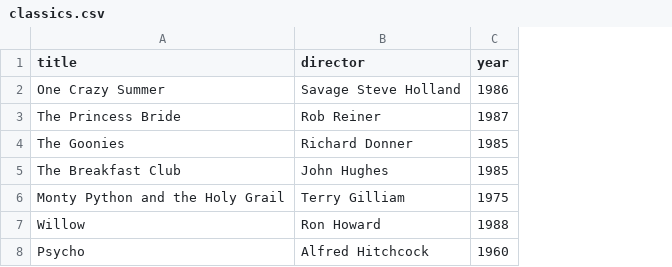
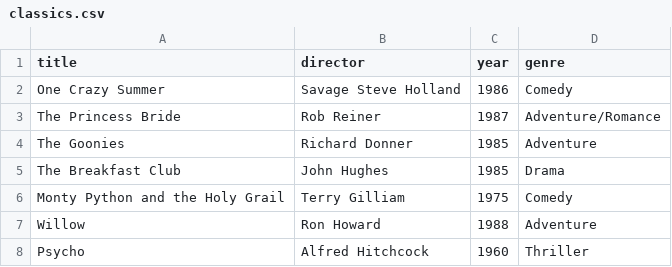
Before and after one commit to sevasek/webflyx, a CSV file: classics.csv, drawn as a sheet; the diff names each change by its address in the sheet, - before the commit and + after, or states it on an @@ line.

```diff
--- a/classics.csv
+++ b/classics.csv
+column D (genre), rows 2-8: Comedy | Adventure/Romance | Adventure | Drama | Comedy | Adventure | Thriller
```
Also changed, not shown: 10 other files.
